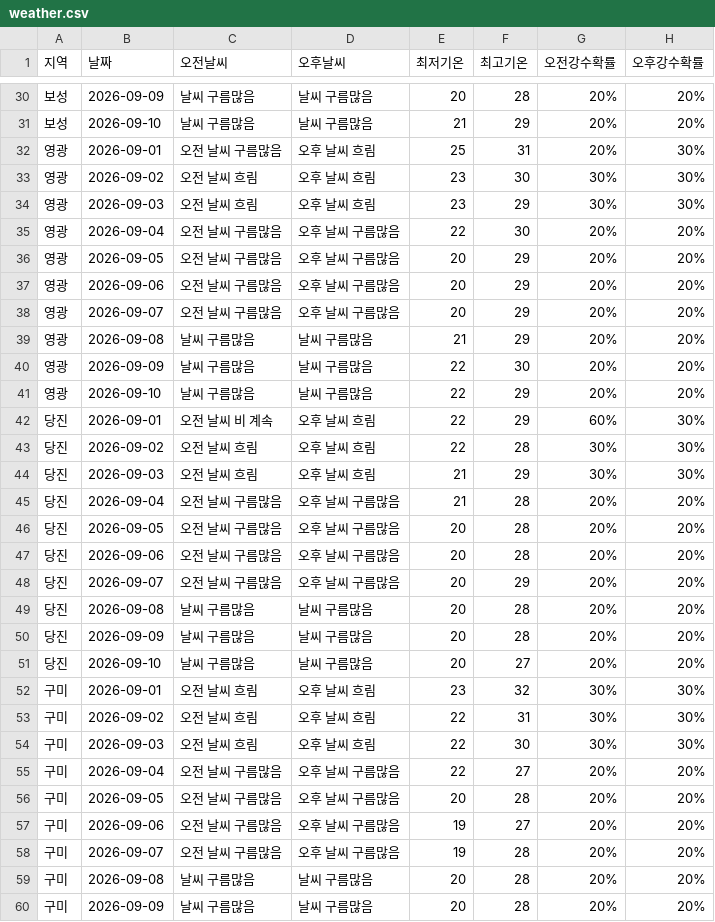
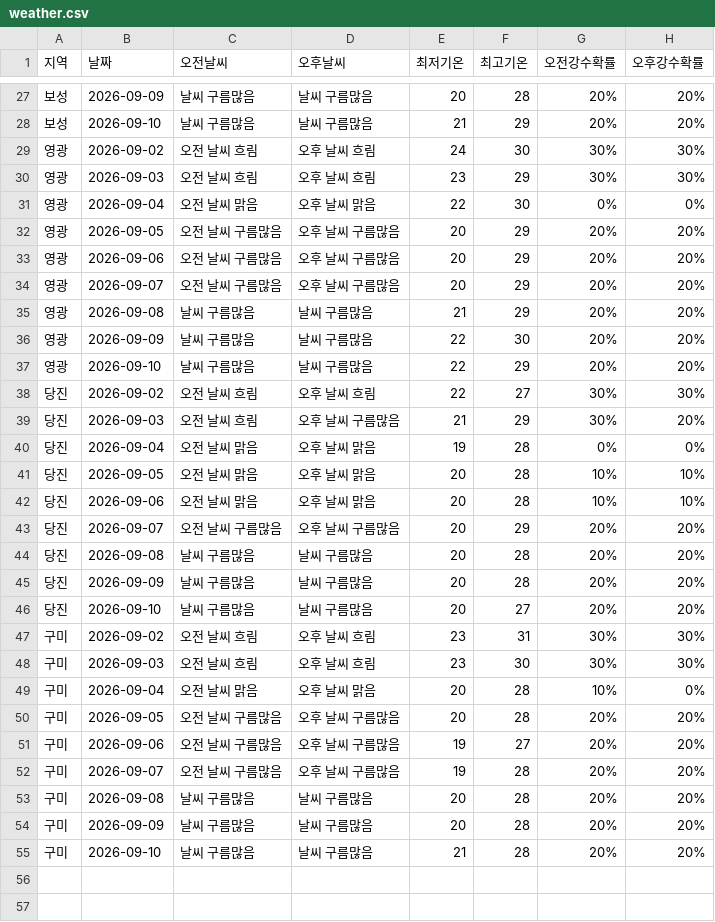
Before and after one commit to wngml7055/potato-times, a CSV file: data/weather.csv, drawn as a sheet; only a part is shown, gaps mark what is left out; the shorter side is filled out with more unchanged rows; the diff covers the shown part only.

```diff
--- a/data/weather.csv
+++ b/data/weather.csv
@@ -31,6 +28,5 @@
 보성,2026-09-10,날씨 구름많음,날씨 구름많음,21,29,20%,20%
-영광,2026-09-01,오전 날씨 구름많음,오후 날씨 흐림,25,31,20%,30%
-영광,2026-09-02,오전 날씨 흐림,오후 날씨 흐림,23,30,30%,30%
+영광,2026-09-02,오전 날씨 흐림,오후 날씨 흐림,24,30,30%,30%
 영광,2026-09-03,오전 날씨 흐림,오후 날씨 흐림,23,29,30%,30%
-영광,2026-09-04,오전 날씨 구름많음,오후 날씨 구름많음,22,30,20%,20%
+영광,2026-09-04,오전 날씨 맑음,오후 날씨 맑음,22,30,0%,0%
 영광,2026-09-05,오전 날씨 구름많음,오후 날씨 구름많음,20,29,20%,20%
@@ -41,8 +37,7 @@
 영광,2026-09-10,날씨 구름많음,날씨 구름많음,22,29,20%,20%
-당진,2026-09-01,오전 날씨 비 계속,오후 날씨 흐림,22,29,60%,30%
-당진,2026-09-02,오전 날씨 흐림,오후 날씨 흐림,22,28,30%,30%
-당진,2026-09-03,오전 날씨 흐림,오후 날씨 흐림,21,29,30%,30%
-당진,2026-09-04,오전 날씨 구름많음,오후 날씨 구름많음,21,28,20%,20%
-당진,2026-09-05,오전 날씨 구름많음,오후 날씨 구름많음,20,28,20%,20%
-당진,2026-09-06,오전 날씨 구름많음,오후 날씨 구름많음,20,28,20%,20%
+당진,2026-09-02,오전 날씨 흐림,오후 날씨 흐림,22,27,30%,30%
+당진,2026-09-03,오전 날씨 흐림,오후 날씨 구름많음,21,29,30%,20%
+당진,2026-09-04,오전 날씨 맑음,오후 날씨 맑음,19,28,0%,0%
+당진,2026-09-05,오전 날씨 맑음,오후 날씨 맑음,20,28,10%,10%
+당진,2026-09-06,오전 날씨 맑음,오후 날씨 맑음,20,28,10%,10%
 당진,2026-09-07,오전 날씨 구름많음,오후 날씨 구름많음,20,29,20%,20%
@@ -51,6 +46,5 @@
 당진,2026-09-10,날씨 구름많음,날씨 구름많음,20,27,20%,20%
-구미,2026-09-01,오전 날씨 흐림,오후 날씨 흐림,23,32,30%,30%
-구미,2026-09-02,오전 날씨 흐림,오후 날씨 흐림,22,31,30%,30%
-구미,2026-09-03,오전 날씨 흐림,오후 날씨 흐림,22,30,30%,30%
-구미,2026-09-04,오전 날씨 구름많음,오후 날씨 구름많음,22,27,20%,20%
+구미,2026-09-02,오전 날씨 흐림,오후 날씨 흐림,23,31,30%,30%
+구미,2026-09-03,오전 날씨 흐림,오후 날씨 흐림,23,30,30%,30%
+구미,2026-09-04,오전 날씨 맑음,오후 날씨 맑음,20,28,10%,0%
 구미,2026-09-05,오전 날씨 구름많음,오후 날씨 구름많음,20,28,20%,20%
```
Also changed, not shown: 3 removed rows and 33 edited cells elsewhere in this file.
